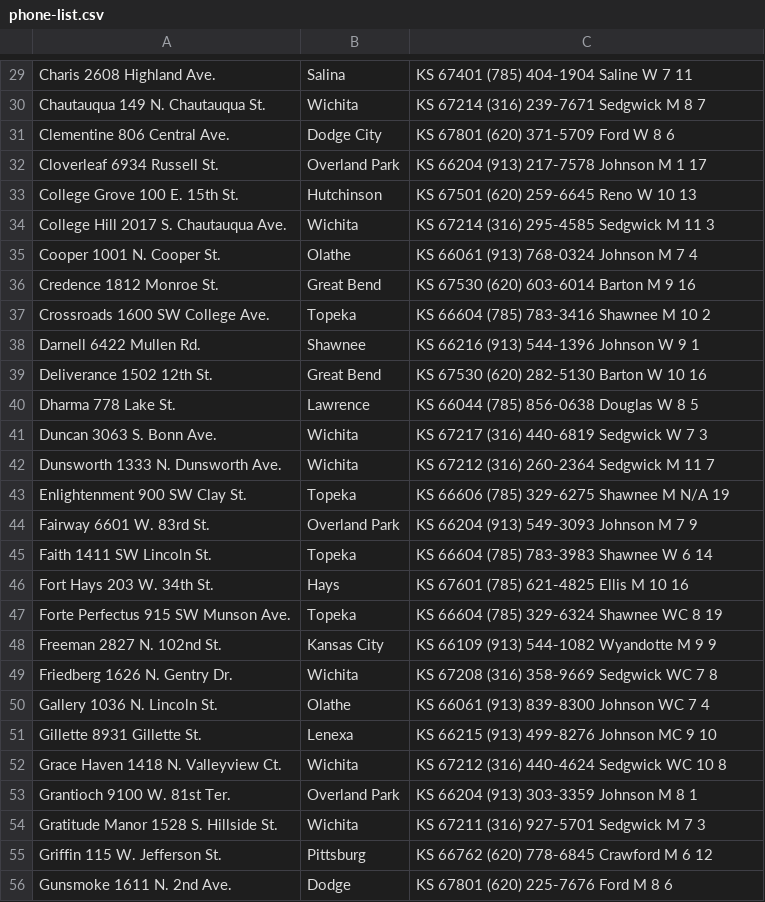
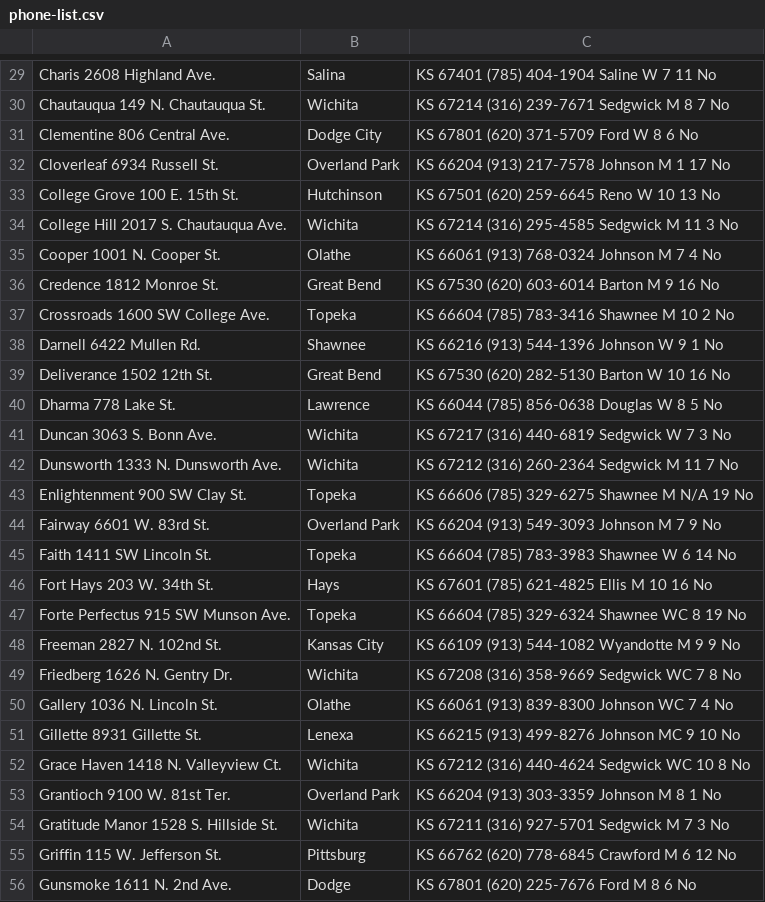
Before and after one commit to FriendsOfRecovery/website, a CSV file: public/phone-list.csv, drawn as a sheet; only a part is shown, gaps mark what is left out; the diff covers the shown part only; the diff names each change by its address in the sheet, - before the commit and + after, or states it on an @@ line.

```diff
--- a/public/phone-list.csv
+++ b/public/phone-list.csv
-C29: KS 67401 (785) 404-1904 Saline W 7 11
+C29: KS 67401 (785) 404-1904 Saline W 7 11 No
-C30: KS 67214 (316) 239-7671 Sedgwick M 8 7
+C30: KS 67214 (316) 239-7671 Sedgwick M 8 7 No
-C31: KS 67801 (620) 371-5709 Ford W 8 6
+C31: KS 67801 (620) 371-5709 Ford W 8 6 No
-C32: KS 66204 (913) 217-7578 Johnson M 1 17
+C32: KS 66204 (913) 217-7578 Johnson M 1 17 No
-C33: KS 67501 (620) 259-6645 Reno W 10 13
+C33: KS 67501 (620) 259-6645 Reno W 10 13 No
-C34: KS 67214 (316) 295-4585 Sedgwick M 11 3
+C34: KS 67214 (316) 295-4585 Sedgwick M 11 3 No
-C35: KS 66061 (913) 768-0324 Johnson M 7 4
+C35: KS 66061 (913) 768-0324 Johnson M 7 4 No
-C36: KS 67530 (620) 603-6014 Barton M 9 16
+C36: KS 67530 (620) 603-6014 Barton M 9 16 No
-C37: KS 66604 (785) 783-3416 Shawnee M 10 2
+C37: KS 66604 (785) 783-3416 Shawnee M 10 2 No
-C38: KS 66216 (913) 544-1396 Johnson W 9 1
+C38: KS 66216 (913) 544-1396 Johnson W 9 1 No
-C39: KS 67530 (620) 282-5130 Barton W 10 16
+C39: KS 67530 (620) 282-5130 Barton W 10 16 No
-C40: KS 66044 (785) 856-0638 Douglas W 8 5
+C40: KS 66044 (785) 856-0638 Douglas W 8 5 No
-C41: KS 67217 (316) 440-6819 Sedgwick W 7 3
+C41: KS 67217 (316) 440-6819 Sedgwick W 7 3 No
-C42: KS 67212 (316) 260-2364 Sedgwick M 11 7
+C42: KS 67212 (316) 260-2364 Sedgwick M 11 7 No
-C43: KS 66606 (785) 329-6275 Shawnee M N/A 19
+C43: KS 66606 (785) 329-6275 Shawnee M N/A 19 No
-C44: KS 66204 (913) 549-3093 Johnson M 7 9
+C44: KS 66204 (913) 549-3093 Johnson M 7 9 No
-C45: KS 66604 (785) 783-3983 Shawnee W 6 14
+C45: KS 66604 (785) 783-3983 Shawnee W 6 14 No
-C46: KS 67601 (785) 621-4825 Ellis M 10 16
+C46: KS 67601 (785) 621-4825 Ellis M 10 16 No
-C47: KS 66604 (785) 329-6324 Shawnee WC 8 19
+C47: KS 66604 (785) 329-6324 Shawnee WC 8 19 No
-C48: KS 66109 (913) 544-1082 Wyandotte M 9 9
+C48: KS 66109 (913) 544-1082 Wyandotte M 9 9 No
-C49: KS 67208 (316) 358-9669 Sedgwick WC 7 8
+C49: KS 67208 (316) 358-9669 Sedgwick WC 7 8 No
-C50: KS 66061 (913) 839-8300 Johnson WC 7 4
+C50: KS 66061 (913) 839-8300 Johnson WC 7 4 No
-C51: KS 66215 (913) 499-8276 Johnson MC 9 10
+C51: KS 66215 (913) 499-8276 Johnson MC 9 10 No
-C52: KS 67212 (316) 440-4624 Sedgwick WC 10 8
+C52: KS 67212 (316) 440-4624 Sedgwick WC 10 8 No
-C53: KS 66204 (913) 303-3359 Johnson M 8 1
+C53: KS 66204 (913) 303-3359 Johnson M 8 1 No
-C54: KS 67211 (316) 927-5701 Sedgwick M 7 3
+C54: KS 67211 (316) 927-5701 Sedgwick M 7 3 No
-C55: KS 66762 (620) 778-6845 Crawford M 6 12
+C55: KS 66762 (620) 778-6845 Crawford M 6 12 No
-C56: KS 67801 (620) 225-7676 Ford M 8 6
+C56: KS 67801 (620) 225-7676 Ford M 8 6 No
```
Also changed, not shown: 126 edited cells elsewhere in this file, 3 other files.
